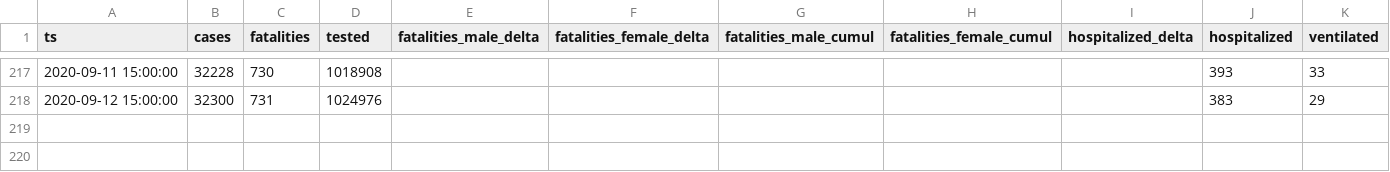
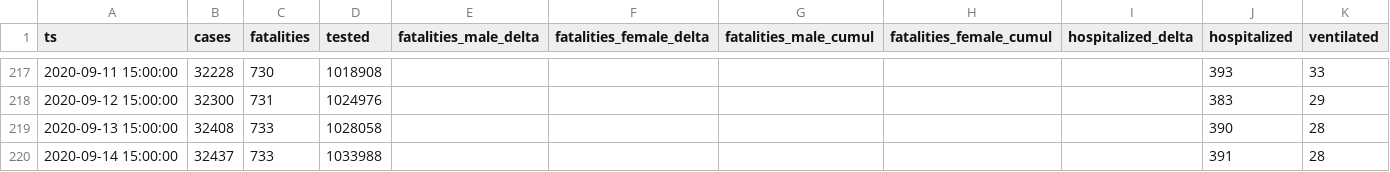
Before and after one commit to aleksandar-jovicic/COVID19-Serbia, a CSV file: timeseries.csv, drawn as a sheet; only a part is shown, gaps mark what is left out; the diff names each change by its address in the sheet, - before the commit and + after, or states it on an @@ line.

Commit message:
Latest situation [2020-09-14]

```diff
--- a/timeseries.csv
+++ b/timeseries.csv
+row 219: 2020-09-13 15:00:00 | 32408 | 733 | 1028058 |  |  |  |  |  | 390 | 28
+row 220: 2020-09-14 15:00:00 | 32437 | 733 | 1033988 |  |  |  |  |  | 391 | 28
```
